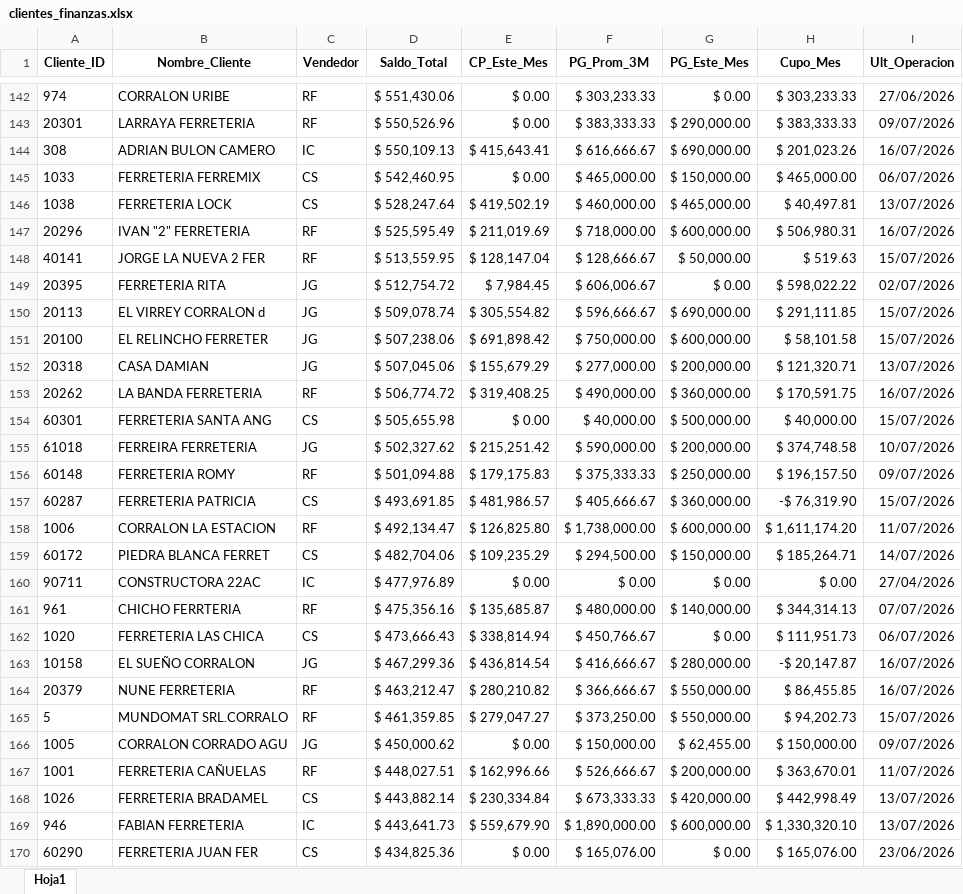
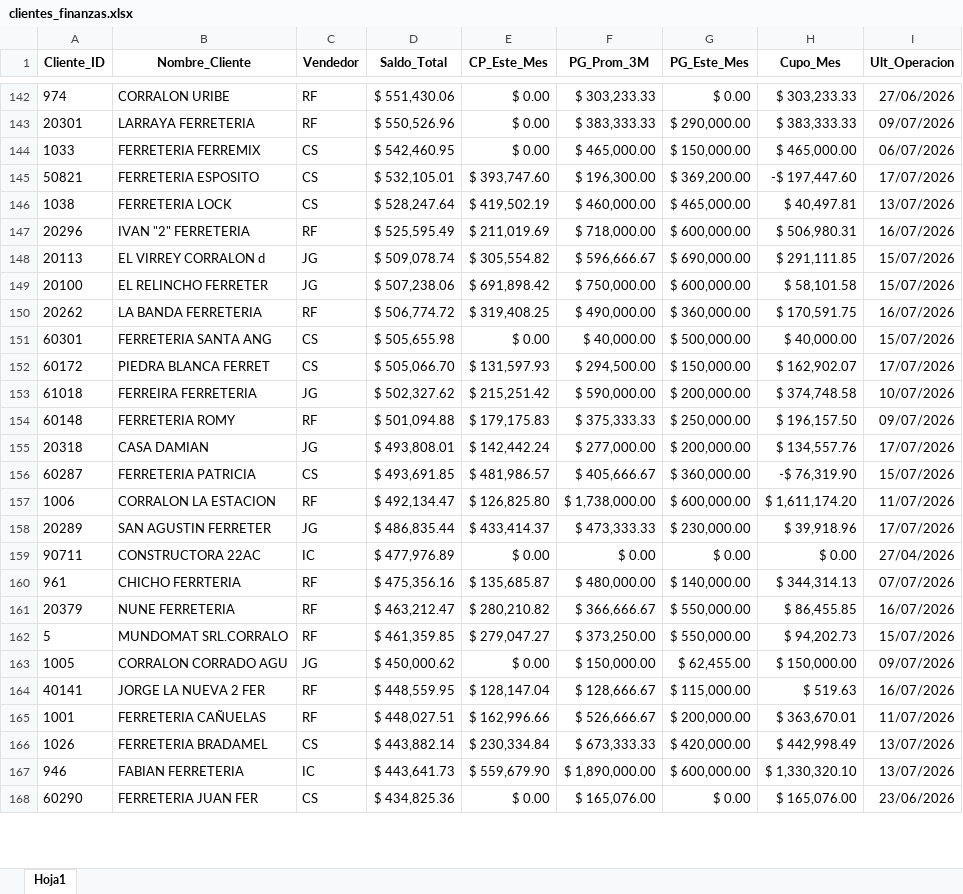
Before and after one commit to ferremax-cat/pinterest-f, an Excel workbook: excel/clientes_finanzas.xlsx, sheet Hoja1, drawn as a sheet; only a part is shown, gaps mark what is left out; values as stored, in another font and other column widths than the file's, no borders; removed rows and columns are numbered as before the commit, all else as after; the diff covers the shown part only; the diff names each change by its address in the sheet, - before the commit and + after, or states it on an @@ line.

```diff
--- a/excel/clientes_finanzas.xlsx (sheet Hoja1)
+++ b/excel/clientes_finanzas.xlsx (sheet Hoja1)
-row 144: 308 | ADRIAN BULON CAMERO | IC | $ 550,109.13 | $ 415,643.41 | $ 616,666.67 | $ 690,000.00 | $ 201,023.26 | 16/07/2026
+row 145: 50821 | FERRETERIA ESPOSITO | CS | $ 532,105.01 | $ 393,747.60 | $ 196,300.00 | $ 369,200.00 | -$ 197,447.60 | 17/07/2026
-row 148: 40141 | JORGE LA NUEVA 2 FER | RF | $ 513,559.95 | $ 128,147.04 | $ 128,666.67 | $ 50,000.00 | $ 519.63 | 15/07/2026
-row 149: 20395 | FERRETERIA RITA | JG | $ 512,754.72 | $ 7,984.45 | $ 606,006.67 | $ 0.00 | $ 598,022.22 | 02/07/2026
-row 152: 20318 | CASA DAMIAN | JG | $ 507,045.06 | $ 155,679.29 | $ 277,000.00 | $ 200,000.00 | $ 121,320.71 | 13/07/2026
+row 152: 60172 | PIEDRA BLANCA FERRET | CS | $ 505,066.70 | $ 131,597.93 | $ 294,500.00 | $ 150,000.00 | $ 162,902.07 | 17/07/2026
+row 155: 20318 | CASA DAMIAN | JG | $ 493,808.01 | $ 142,442.24 | $ 277,000.00 | $ 200,000.00 | $ 134,557.76 | 17/07/2026
-row 159: 60172 | PIEDRA BLANCA FERRET | CS | $ 482,704.06 | $ 109,235.29 | $ 294,500.00 | $ 150,000.00 | $ 185,264.71 | 14/07/2026
+row 158: 20289 | SAN AGUSTIN FERRETER | JG | $ 486,835.44 | $ 433,414.37 | $ 473,333.33 | $ 230,000.00 | $ 39,918.96 | 17/07/2026
-row 162: 1020 | FERRETERIA LAS CHICA | CS | $ 473,666.43 | $ 338,814.94 | $ 450,766.67 | $ 0.00 | $ 111,951.73 | 06/07/2026
-row 163: 10158 | EL SUEÑO CORRALON | JG | $ 467,299.36 | $ 436,814.54 | $ 416,666.67 | $ 280,000.00 | -$ 20,147.87 | 16/07/2026
+row 164: 40141 | JORGE LA NUEVA 2 FER | RF | $ 448,559.95 | $ 128,147.04 | $ 128,666.67 | $ 115,000.00 | $ 519.63 | 16/07/2026
```
Also changed, not shown: 80 added rows, 78 removed rows, 51 moved rows and 49 edited cells elsewhere in this sheet, excel/PRODUCTOS.xlsx, 9 other files.
